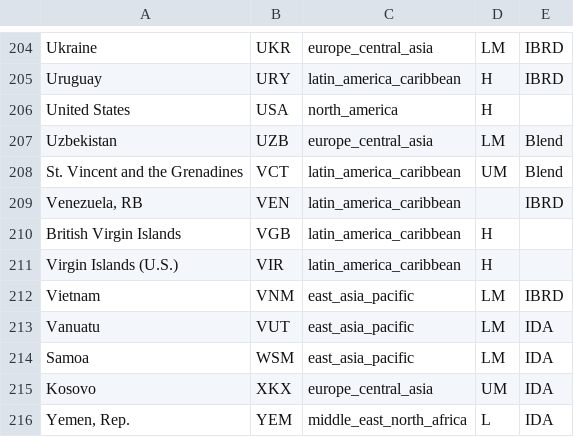
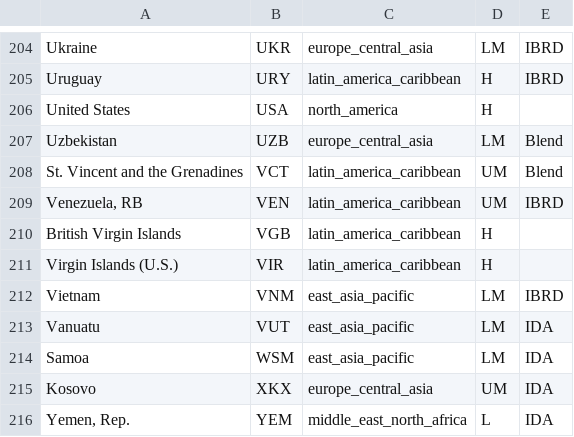
Before and after one commit to OJWatson/roiv, a CSV file: analysis/data/raw/worldbank_classifications.csv, drawn as a sheet; only a part is shown, gaps mark what is left out.

```diff
--- a/analysis/data/raw/worldbank_classifications.csv
+++ b/analysis/data/raw/worldbank_classifications.csv
@@ -208,3 +208,3 @@ Uzbekistan,UZB,europe_central_asia,LM,Blend
 St. Vincent and the Grenadines,VCT,latin_america_caribbean,UM,Blend
-"Venezuela, RB",VEN,latin_america_caribbean,,IBRD
+"Venezuela, RB",VEN,latin_america_caribbean,UM,IBRD
 British Virgin Islands,VGB,latin_america_caribbean,H,
```
Also changed, not shown: analysis/data/raw/GDP_iso3c.csv, analysis/data/raw/GNIPC_2021.csv, 7 other files.
